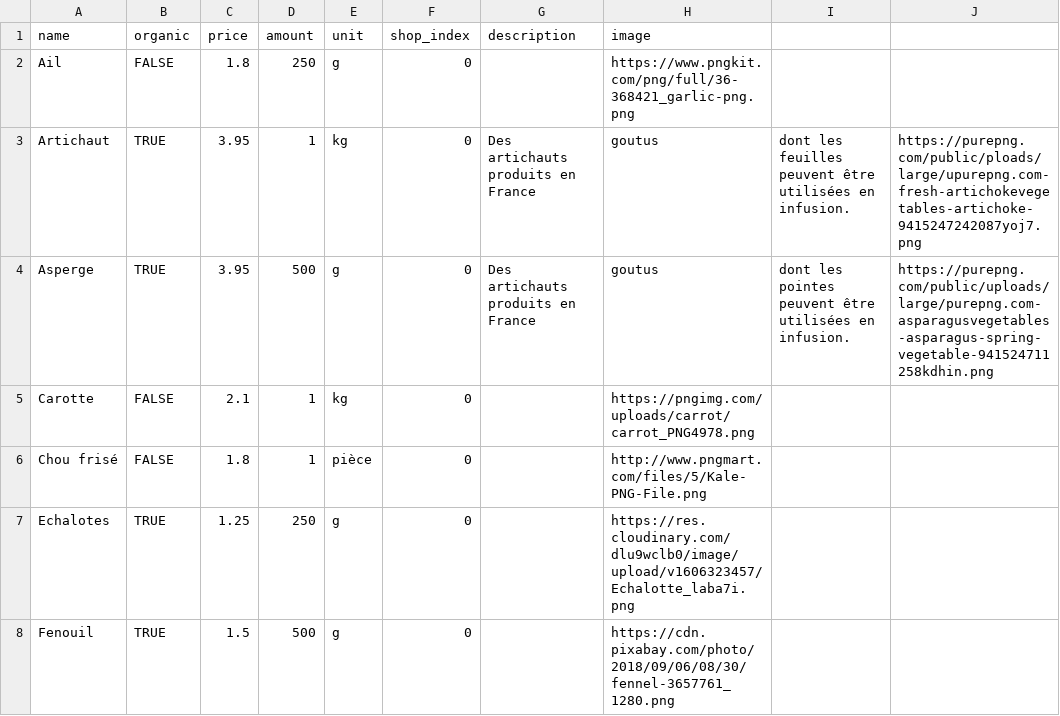
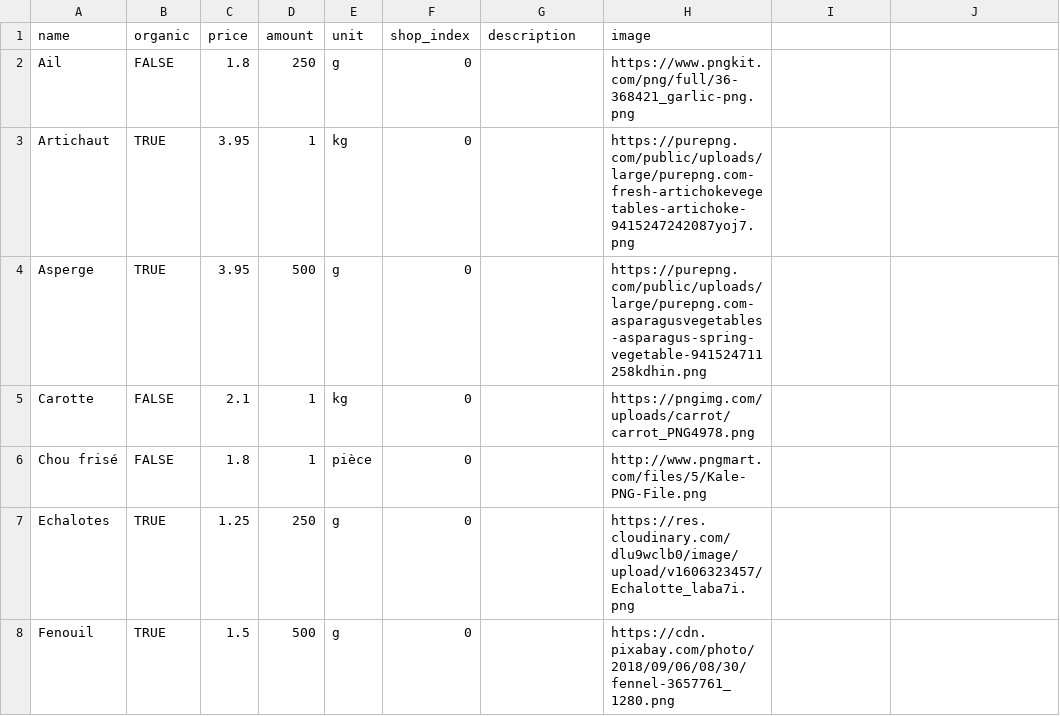
Before and after one commit to carolinehuguet/foodici, a CSV file: lib/seeds/products.csv, drawn as a sheet; only a part is shown; the diff covers the shown part only.

Commit message:
refacto index

```diff
--- a/lib/seeds/products.csv
+++ b/lib/seeds/products.csv
@@ -2,4 +2,4 @@ name,organic,price,amount,unit,shop_index,description,image
 Ail,FALSE,1.8,250,g,0,,https://www.pngkit.com/png/full/36-368421_garlic-png.png
-Artichaut,TRUE,3.95,1,kg,0,Des artichauts produits en France, goutus, dont les feuilles peuvent être utilisées en infusion.,https://purepng.com/public/ploads/large/upurepng.com-fresh-artichokevegetables-artichoke-9415247242087yoj7.png
-Asperge,TRUE,3.95,500,g,0,Des artichauts produits en France, goutus, dont les pointes peuvent être utilisées en infusion.,https://purepng.com/public/uploads/large/purepng.com-asparagusvegetables-asparagus-spring-vegetable-941524711258kdhin.png
+Artichaut,TRUE,3.95,1,kg,0,,https://purepng.com/public/uploads/large/purepng.com-fresh-artichokevegetables-artichoke-9415247242087yoj7.png
+Asperge,TRUE,3.95,500,g,0,,https://purepng.com/public/uploads/large/purepng.com-asparagusvegetables-asparagus-spring-vegetable-941524711258kdhin.png
 Carotte,FALSE,2.1,1,kg,0,,https://pngimg.com/uploads/carrot/carrot_PNG4978.png
```
Also changed, not shown: 6 edited cells elsewhere in this file, 10 other files.
